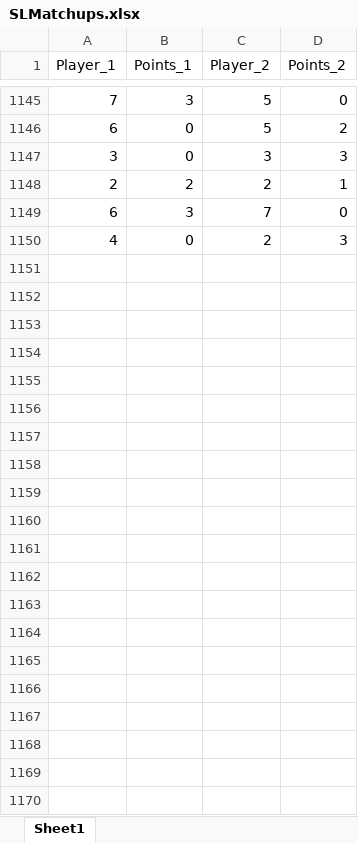
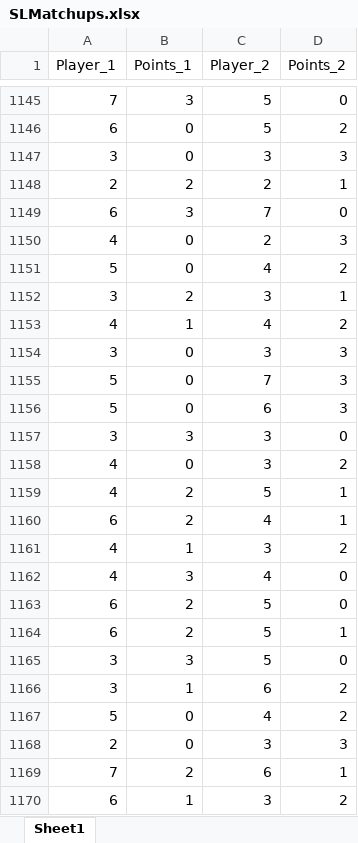
Before and after one commit to berryscottr/magic-8ball, an Excel workbook: data/SLMatchups.xlsx, sheet Sheet1, drawn as a sheet; only a part is shown, gaps mark what is left out; values as stored, in another font and other column widths than the file's, no borders; the diff names each change by its address in the sheet, - before the commit and + after, or states it on an @@ line.

Commit message:
summer 2022 complete

```diff
--- a/data/SLMatchups.xlsx (sheet Sheet1)
+++ b/data/SLMatchups.xlsx (sheet Sheet1)
+row 1151: 5 | 0 | 4 | 2
+row 1152: 3 | 2 | 3 | 1
+row 1153: 4 | 1 | 4 | 2
+row 1154: 3 | 0 | 3 | 3
+row 1155: 5 | 0 | 7 | 3
+row 1156: 5 | 0 | 6 | 3
+row 1157: 3 | 3 | 3 | 0
+row 1158: 4 | 0 | 3 | 2
+row 1159: 4 | 2 | 5 | 1
+row 1160: 6 | 2 | 4 | 1
+row 1161: 4 | 1 | 3 | 2
+row 1162: 4 | 3 | 4 | 0
+row 1163: 6 | 2 | 5 | 0
+row 1164: 6 | 2 | 5 | 1
+row 1165: 3 | 3 | 5 | 0
+row 1166: 3 | 1 | 6 | 2
+row 1167: 5 | 0 | 4 | 2
+row 1168: 2 | 0 | 3 | 3
+row 1169: 7 | 2 | 6 | 1
+row 1170: 6 | 1 | 3 | 2
```
